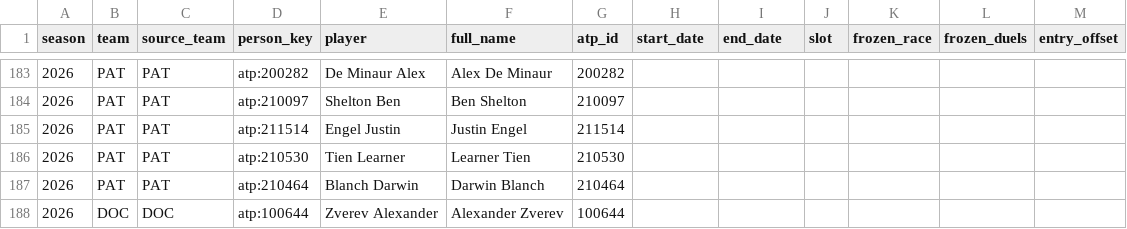
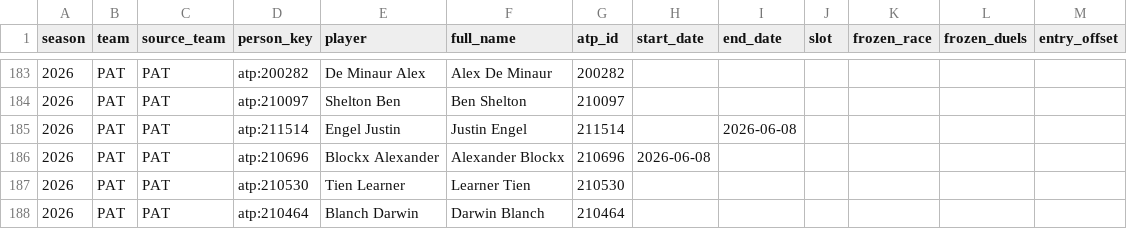
Before and after one commit to peozenou/race, a CSV file: history/csv/rosters.csv, drawn as a sheet; only a part is shown, gaps mark what is left out; the shorter side is filled out with more unchanged rows.

```diff
--- a/history/csv/rosters.csv
+++ b/history/csv/rosters.csv
@@ -184,3 +184,4 @@ season,team,source_team,person_key,player,full_name,atp_id,start_date,end_date,s
 2026,PAT,PAT,atp:210097,Shelton Ben,Ben Shelton,210097,,,,,,
-2026,PAT,PAT,atp:211514,Engel Justin,Justin Engel,211514,,,,,,
+2026,PAT,PAT,atp:211514,Engel Justin,Justin Engel,211514,,2026-06-08,,,,
+2026,PAT,PAT,atp:210696,Blockx Alexander,Alexander Blockx,210696,2026-06-08,,,,,
 2026,PAT,PAT,atp:210530,Tien Learner,Learner Tien,210530,,,,,,
```
Also changed, not shown: history/csv/joueurs.csv, history/csv/people.csv, 18 other files.
